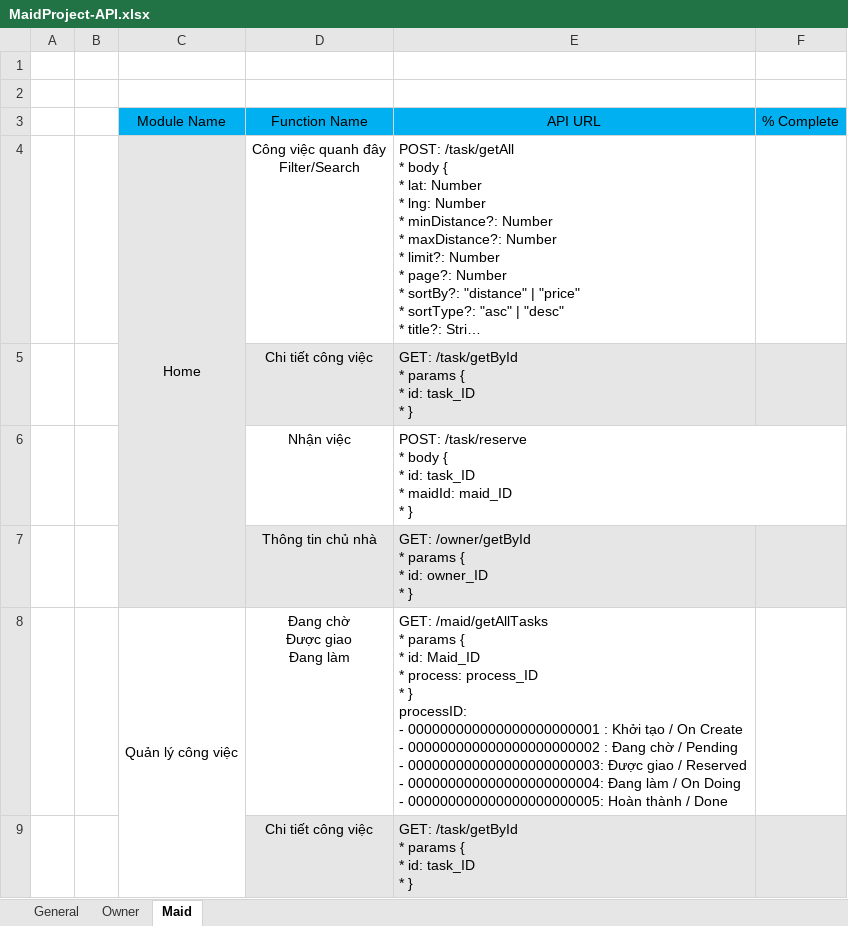
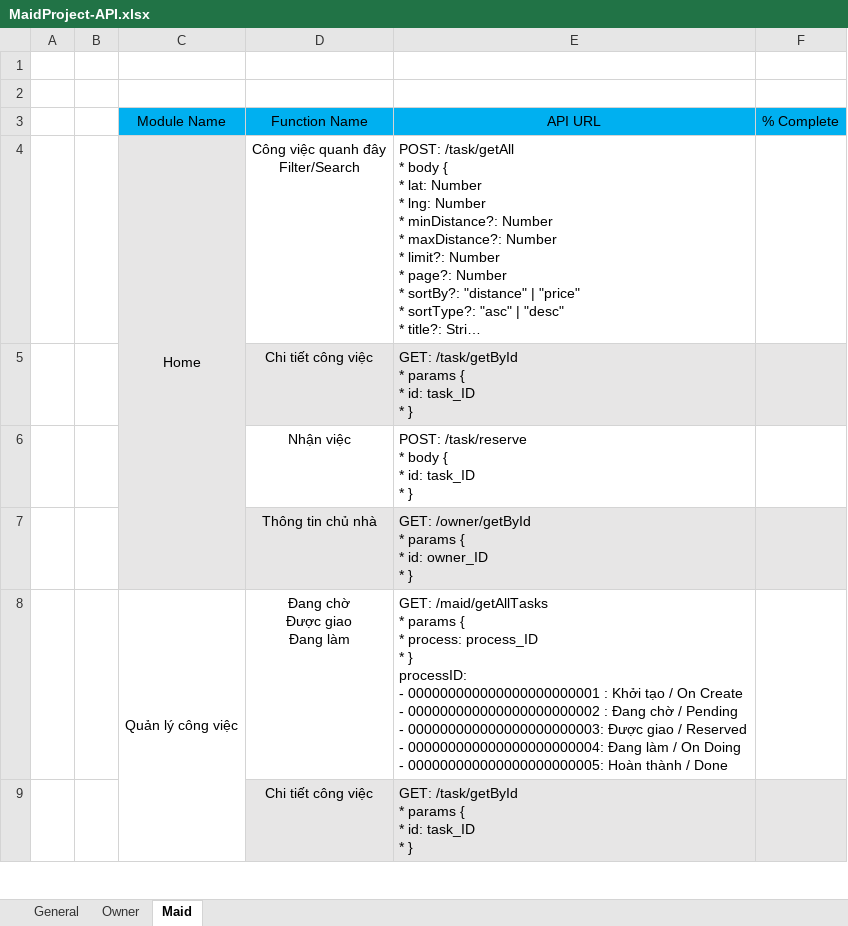
Before and after one commit to duongnguyendev/GV24, an Excel workbook: doc/MaidProject-API.xlsx, sheet Maid, drawn as a sheet; only a part is shown; long unchanged cells end in …; values as stored, in another font and other column widths than the file's, no borders; ↵ is a line break in a cell; the diff covers the shown part only; the diff names each change by its address in the sheet, - before the commit and + after, or states it on an @@ line.

```diff
--- a/doc/MaidProject-API.xlsx (sheet Maid)
+++ b/doc/MaidProject-API.xlsx (sheet Maid)
-E6 (API URL): …task_ID ↵ * maidId: maid_ID ↵ * }
+E6 (API URL): …task_ID ↵ * }
-E8 (API URL): …{ ↵ * id: Maid_ID ↵ * process: process_ID…
+E8 (API URL): …{ ↵ * process: process_ID…
```
Also changed, not shown: 8 edited cells and cell formats elsewhere in this sheet, sheet Owner, sheet General, 7 other files.
